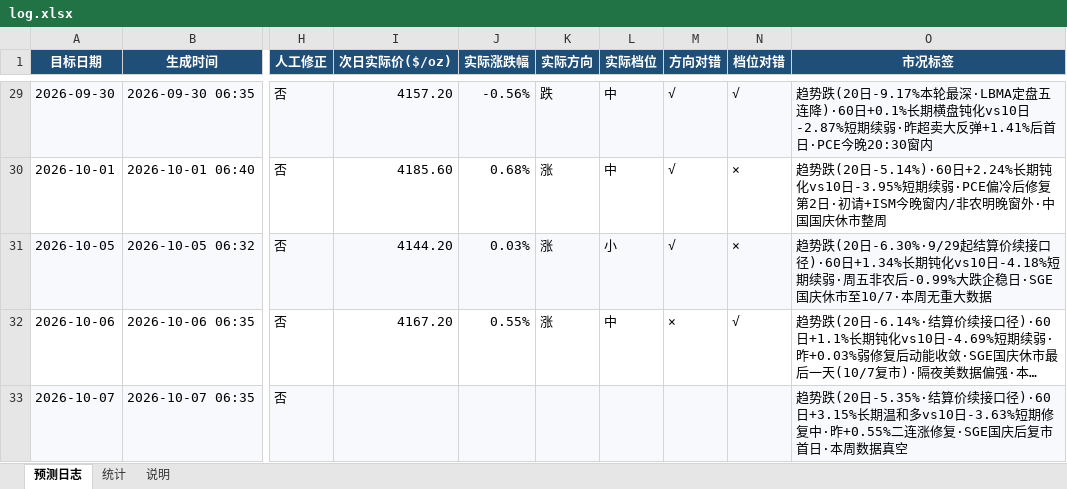
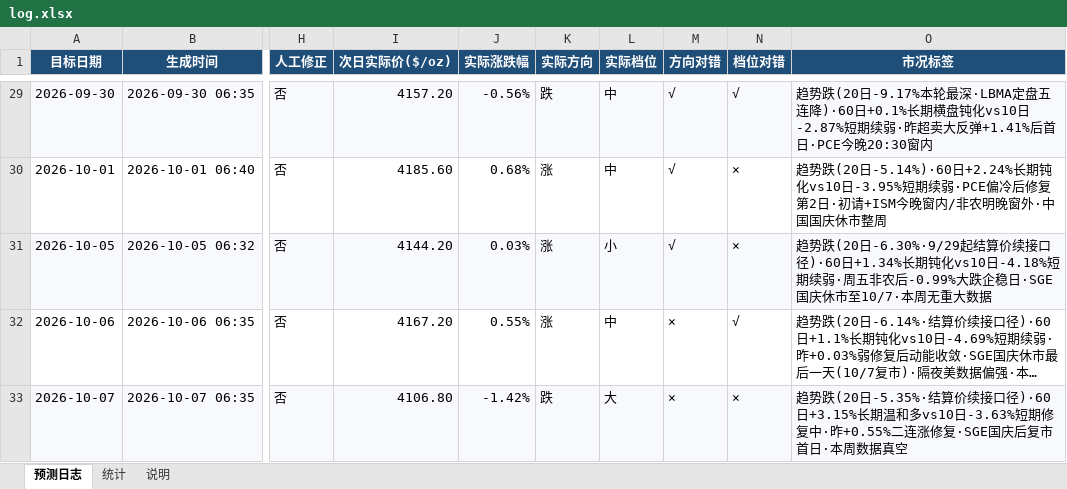
Before and after one commit to zhangjiayi03/gold-predictor, an Excel workbook: log.xlsx, sheet 预测日志, drawn as a sheet; only a part is shown, gaps mark what is left out; long unchanged cells end in …; values as stored, in another font and other column widths than the file's, no borders; the diff covers the shown part only; the diff names each change by its address in the sheet, - before the commit and + after, or states it on an @@ line.

```diff
--- a/log.xlsx (sheet 预测日志)
+++ b/log.xlsx (sheet 预测日志)
-I33 (次日实际价($/oz)): (empty)
+I33 (次日实际价($/oz)): 4106.80
-J33 (实际涨跌幅): (empty)
+J33 (实际涨跌幅): -1.42%
-K33 (实际方向): (empty)
+K33 (实际方向): 跌
-L33 (实际档位): (empty)
+L33 (实际档位): 大
-M33 (方向对错): (empty)
+M33 (方向对错): ×
-N33 (档位对错): (empty)
+N33 (档位对错): ×
```
Also changed, not shown: 1 added row elsewhere in this sheet, sheet 统计, 8 other files.
